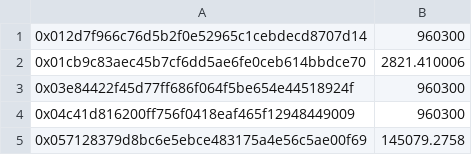
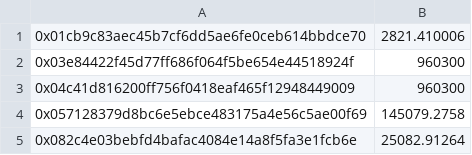
Before and after one commit to roberts/standard, a CSV file: export-tokenholders-for-contract-0x01cb9c83aec45b7cf6dd5ae6fe0ceb614bbdce70 - export-tokenholders-for-contract-0x01cb9c83aec45b7cf6dd5ae6fe0ceb614bbdce70.csv, drawn as a sheet; only a part is shown; the shorter side is filled out with more unchanged rows; the diff names each change by its address in the sheet, - before the commit and + after, or states it on an @@ line.

Commit message:
Remove largest holder that I manually sent

```diff
--- a/export-tokenholders-for-contract-0x01cb9c83aec45b7cf6dd5ae6fe0ceb614bbdce70 - export-tokenholders-for-contract-0x01cb9c83aec45b7cf6dd5ae6fe0ceb614bbdce70.csv
+++ b/export-tokenholders-for-contract-0x01cb9c83aec45b7cf6dd5ae6fe0ceb614bbdce70 - export-tokenholders-for-contract-0x01cb9c83aec45b7cf6dd5ae6fe0ceb614bbdce70.csv
-row 1: 0x012d7f966c76d5b2f0e52965c1cebdecd8707d14 | 960300
```
